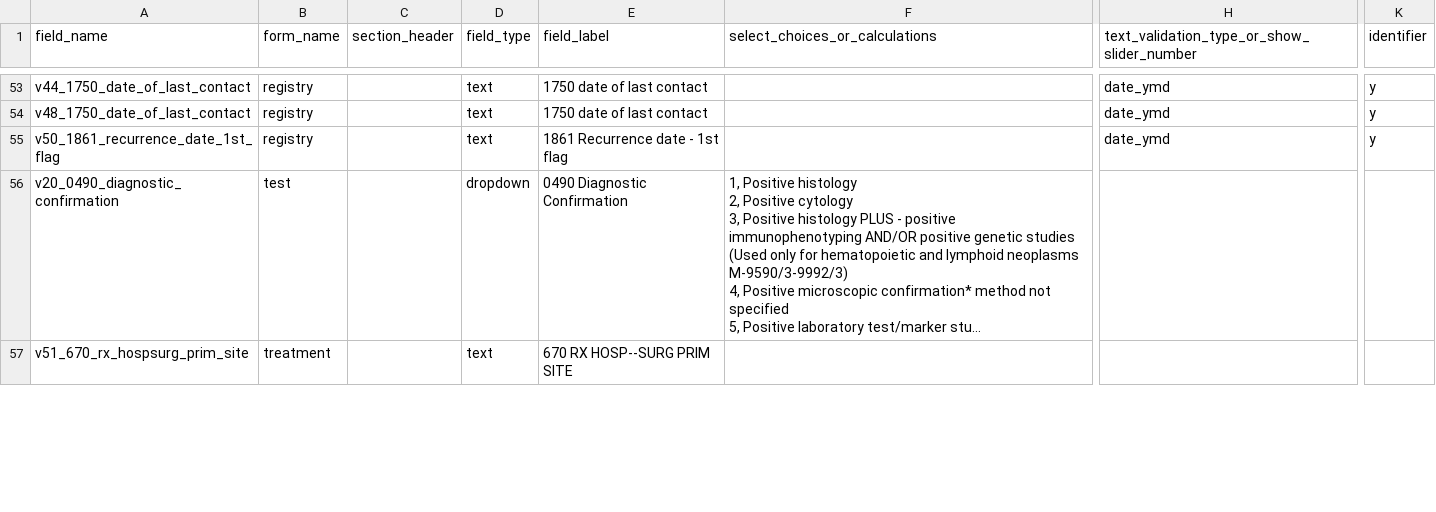
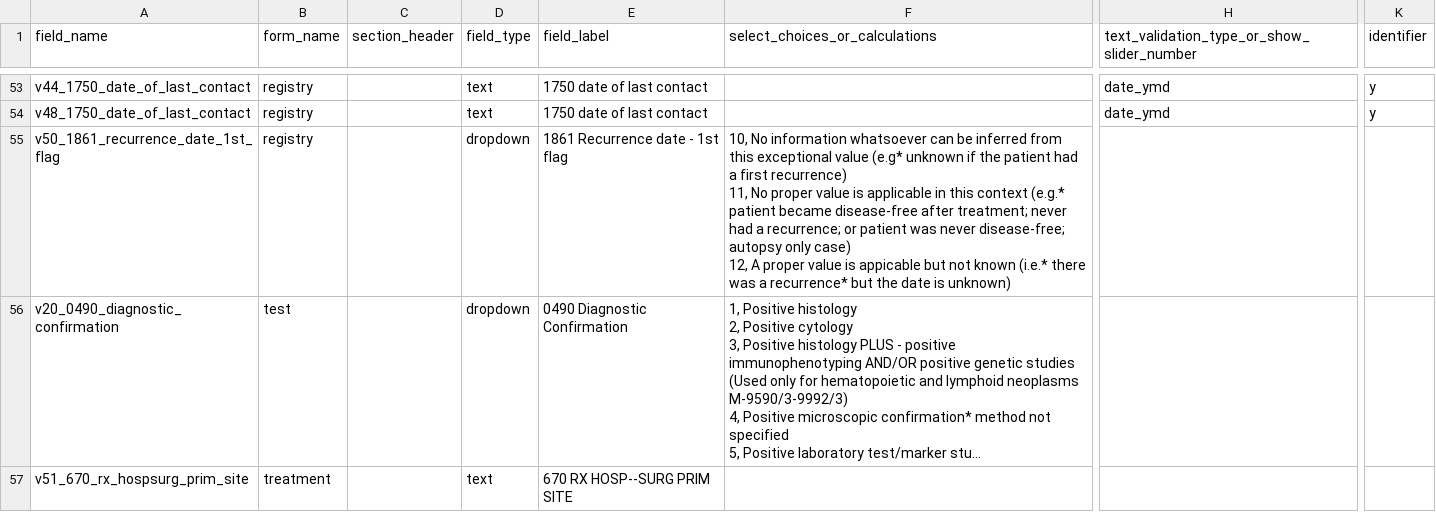
Before and after one commit to kumc-bmi/bc_qa, a CSV file: bc_codebook_ddict.csv, drawn as a sheet; only a part is shown, gaps mark what is left out; long unchanged cells end in …; ↵ is a line break in a cell; the diff names each change by its address in the sheet, - before the commit and + after, or states it on an @@ line.

Commit message:
oops... flag is not a date

```diff
--- a/bc_codebook_ddict.csv
+++ b/bc_codebook_ddict.csv
-D55 (field_type): text
+D55 (field_type): dropdown
-F55 (select_choices_or_calculations): (empty)
+F55 (select_choices_or_calculations): 10, No information whatsoever can be inferred from this exceptional value (e.g* unknown if the patient had a first recurrence) ↵ 11, No proper value is applicable in this context (e.g.* patient became disease-free after treatment; never had a recurrence; or patient was never disease-free; autopsy only case) ↵ 12, A proper value is appicable but not known (i.e.* there was a recurrence* but the date is unknown)
-H55: date_ymd
+H55: (empty)
-K55 (identifier): y
+K55 (identifier): (empty)
```
Also changed, not shown: i2b2_codebook.csv.
